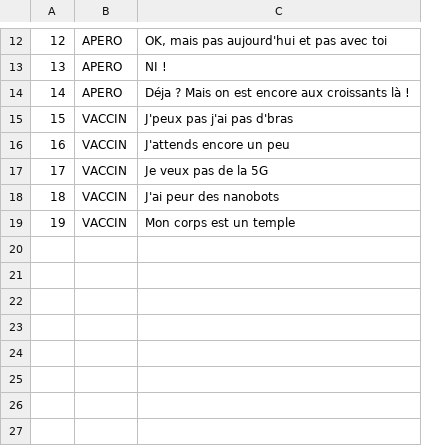
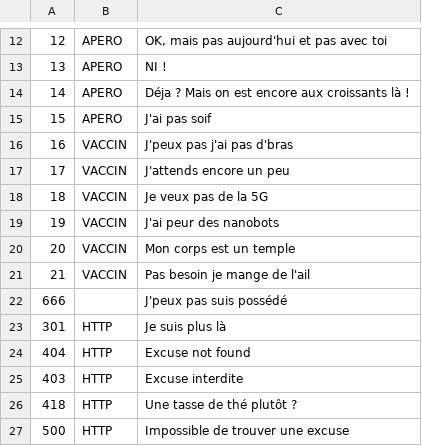
Before and after one commit to adriens/excuses-sdk, a CSV file: src/main/resources/excuses.csv, drawn as a sheet; only a part is shown, gaps mark what is left out.

Commit message:
Nouvelles excuses

```diff
--- a/src/main/resources/excuses.csv
+++ b/src/main/resources/excuses.csv
@@ -14,6 +14,14 @@
 14,"APERO","Déja ? Mais on est encore aux croissants là !"
-15,"VACCIN","J'peux pas j'ai pas d'bras"
-16,"VACCIN","J'attends encore un peu"
-17,"VACCIN","Je veux pas de la 5G"
-18,"VACCIN","J'ai peur des nanobots"
-19,"VACCIN","Mon corps est un temple"
+15,"APERO","J'ai pas soif"
+16,"VACCIN","J'peux pas j'ai pas d'bras"
+17,"VACCIN","J'attends encore un peu"
+18,"VACCIN","Je veux pas de la 5G"
+19,"VACCIN","J'ai peur des nanobots"
+20,"VACCIN","Mon corps est un temple"
+21,"VACCIN","Pas besoin je mange de l'ail"
+666,"","J'peux pas suis possédé"
+301,"HTTP","Je suis plus là"
+404,"HTTP","Excuse not found"
+403,"HTTP","Excuse interdite"
+418,"HTTP","Une tasse de thé plutôt ?"
+500,"HTTP","Impossible de trouver une excuse"
```
